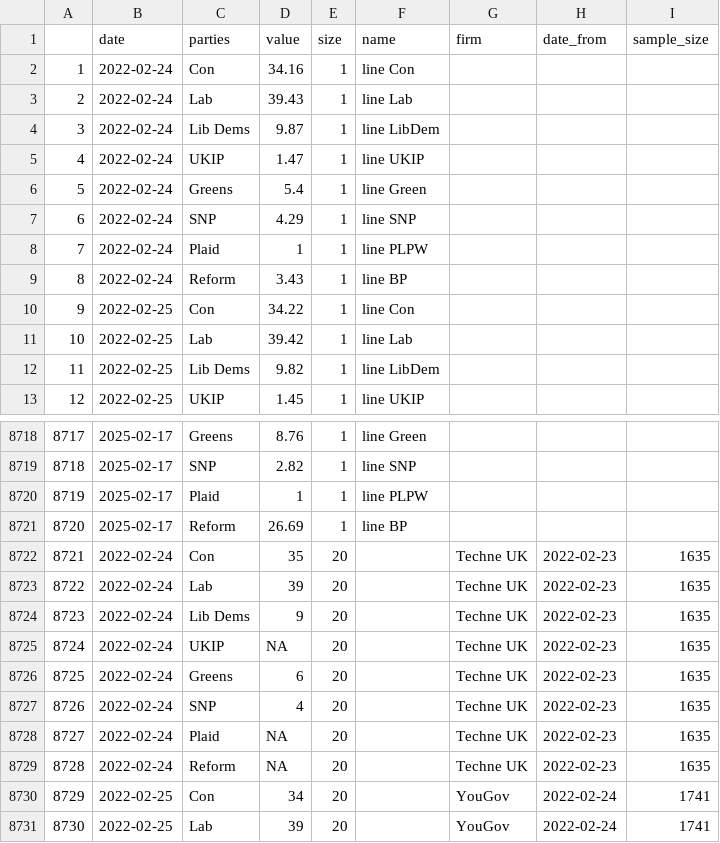
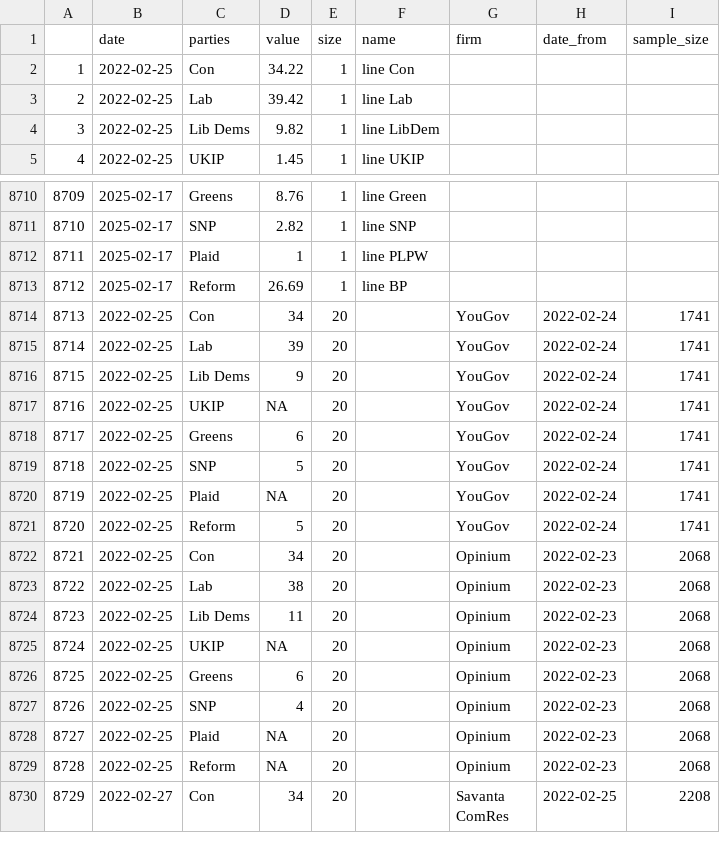
Before and after one commit to vfillis/automated-polling, a CSV file: data/last3Y_polling.csv, drawn as a sheet; only a part is shown, gaps mark what is left out; the shorter side is filled out with more unchanged rows; removed rows and columns are numbered as before the commit, all else as after; the diff names each change by its address in the sheet, - before the commit and + after, or states it on an @@ line.

```diff
--- a/data/last3Y_polling.csv
+++ b/data/last3Y_polling.csv
-row 2: 1 | 2022-02-24 | Con | 34.16 | 1 | line Con
-row 3: 2 | 2022-02-24 | Lab | 39.43 | 1 | line Lab
-row 4: 3 | 2022-02-24 | Lib Dems | 9.87 | 1 | line LibDem
-row 5: 4 | 2022-02-24 | UKIP | 1.47 | 1 | line UKIP
-row 6: 5 | 2022-02-24 | Greens | 5.4 | 1 | line Green
-row 7: 6 | 2022-02-24 | SNP | 4.29 | 1 | line SNP
-row 8: 7 | 2022-02-24 | Plaid | 1 | 1 | line PLPW
-row 9: 8 | 2022-02-24 | Reform | 3.43 | 1 | line BP
@@ column A renumbered from row 2 down @@
-row 8722: 8721 | 2022-02-24 | Con | 35 | 20 |  | Techne UK | 2022-02-23 | 1635
-row 8723: 8722 | 2022-02-24 | Lab | 39 | 20 |  | Techne UK | 2022-02-23 | 1635
-row 8724: 8723 | 2022-02-24 | Lib Dems | 9 | 20 |  | Techne UK | 2022-02-23 | 1635
-row 8725: 8724 | 2022-02-24 | UKIP | NA | 20 |  | Techne UK | 2022-02-23 | 1635
-row 8726: 8725 | 2022-02-24 | Greens | 6 | 20 |  | Techne UK | 2022-02-23 | 1635
-row 8727: 8726 | 2022-02-24 | SNP | 4 | 20 |  | Techne UK | 2022-02-23 | 1635
-row 8728: 8727 | 2022-02-24 | Plaid | NA | 20 |  | Techne UK | 2022-02-23 | 1635
-row 8729: 8728 | 2022-02-24 | Reform | NA | 20 |  | Techne UK | 2022-02-23 | 1635
```
